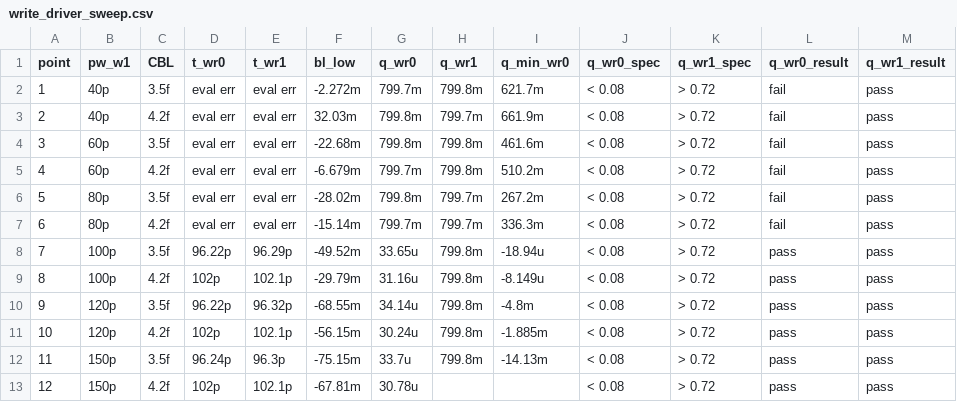
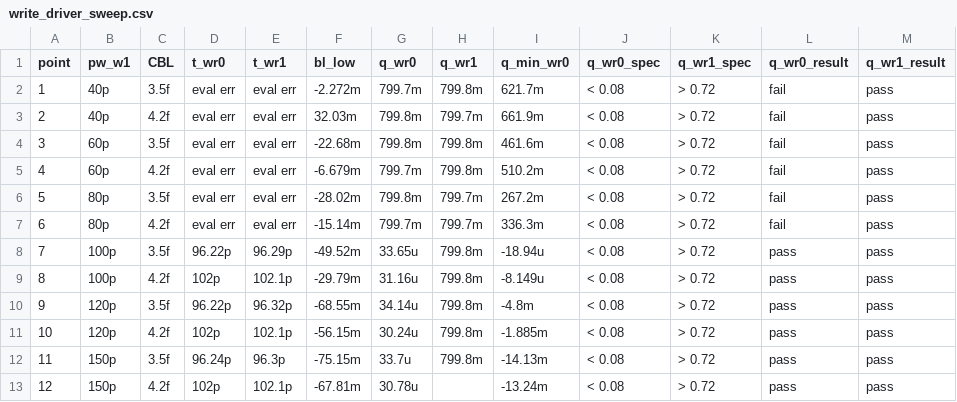
Before and after one commit to tmarhguy/mac-unit, a CSV file: results/write_driver_sweep.csv, drawn as a sheet.

Commit message:
data: add sweep results table and fill point 12 q_min_wr0

```diff
--- a/results/write_driver_sweep.csv
+++ b/results/write_driver_sweep.csv
@@ -12,2 +12,2 @@ point,pw_w1,CBL,t_wr0,t_wr1,bl_low,q_wr0,q_wr1,q_min_wr0,q_wr0_spec,q_wr1_spec,q
 11,150p,3.5f,96.24p,96.3p,-75.15m,33.7u,799.8m,-14.13m,< 0.08,> 0.72,pass,pass
-12,150p,4.2f,102p,102.1p,-67.81m,30.78u,,,< 0.08,> 0.72,pass,pass
+12,150p,4.2f,102p,102.1p,-67.81m,30.78u,,-13.24m,< 0.08,> 0.72,pass,pass
```
Also changed, not shown: 1 other file.
